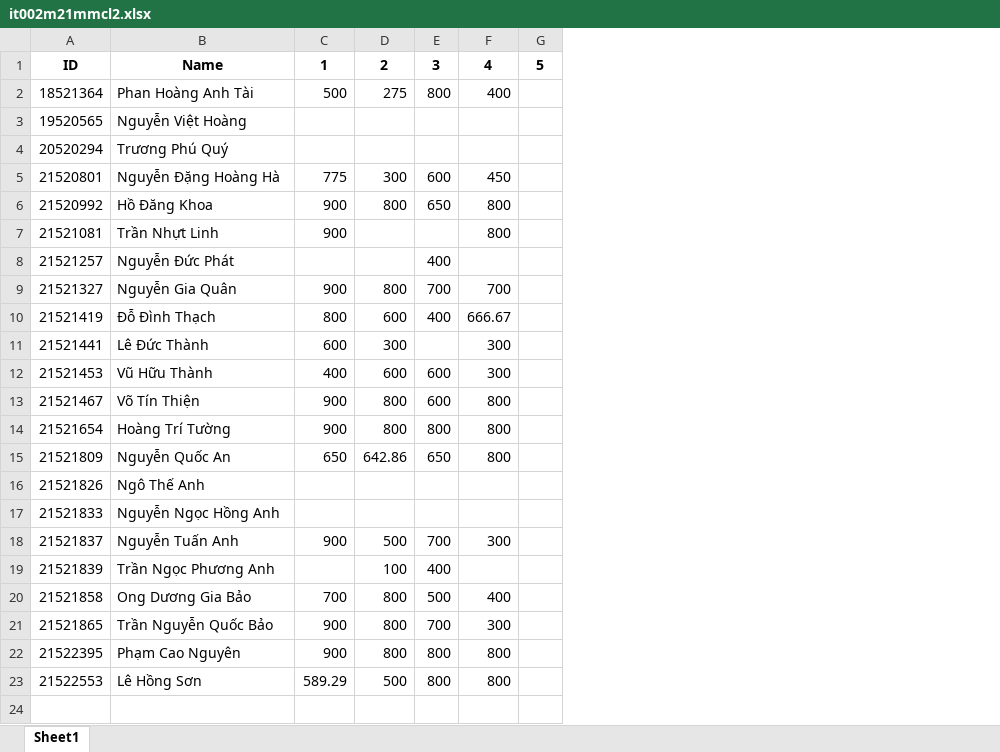
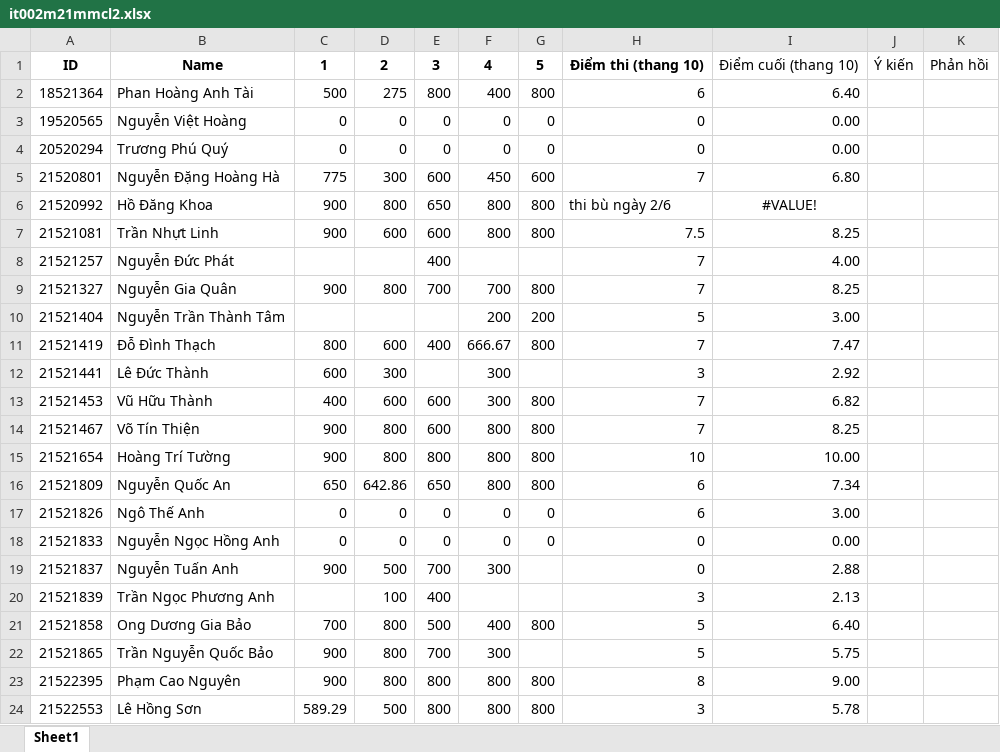
Before and after one commit to vutuanhai237/CourseMaterials, an Excel workbook: IT002-OOP/Điểm thực hành/it002m21mmcl/it002m21mmcl2.xlsx, sheet Sheet1, drawn as a sheet; values as stored, in another font and other column widths than the file's, no borders; removed rows and columns are numbered as before the commit, all else as after; the diff names each change by its address in the sheet, - before the commit and + after, or states it on an @@ line.

```diff
--- a/IT002-OOP/Điểm thực hành/it002m21mmcl/it002m21mmcl2.xlsx (sheet Sheet1)
+++ b/IT002-OOP/Điểm thực hành/it002m21mmcl/it002m21mmcl2.xlsx (sheet Sheet1)
-column G, row 1: 5
+column G, rows 1-9: 5 | 800 | 0 | 0 | 600 | 800 | 800 |  | 800; rows 11-24: 800 |  | 800 | 800 | 800 | 800 | 0 | 0 |  |  | 800 |  | 800 | 800
+column H, rows 1-9: Điểm thi (thang 10) | 6 | 0 | 0 | 7 | thi bù ngày 2/6 | 7.5 | 7 | 7; rows 11-24: 7 | 3 | 7 | 7 | 10 | 6 | 6 | 0 | 0 | 3 | 5 | 5 | 8 | 3
+column I, rows 1-9: Điểm cuối (thang 10) | 6.40 | 0.00 | 0.00 | 6.80 | #VALUE! | 8.25 | 4.00 | 8.25; rows 11-24: 7.47 | 2.92 | 6.82 | 8.25 | 10.00 | 7.34 | 3.00 | 0.00 | 2.88 | 2.13 | 6.40 | 5.75 | 9.00 | 5.78
+column J, row 1: Ý kiến
+column K, row 1: Phản hồi
-C3:C4: (empty)
+C3:C4: 0
-D3:D4: (empty)
+D3:D4: 0
-E3:E4: (empty)
+E3:E4: 0
-F3:F4: (empty)
+F3:F4: 0
-D7: (empty)
+D7: 600
-E7: (empty)
+E7: 600
+row 10: 21521404 | Nguyễn Trần Thành Tâm |  |  |  | 200 | 200 | 5 | 3.00
-C17:C18: (empty)
+C17:C18: 0
-D17:D18: (empty)
+D17:D18: 0
-E17:E18: (empty)
+E17:E18: 0
-F17:F18: (empty)
+F17:F18: 0
```
Also changed, not shown: IT002-OOP/Điểm thực hành/it002m22/it002m221.xlsx, IT002-OOP/Điểm thực hành/it002m22pmcl/it002m22pmcl1.xlsx, 20 other files.
